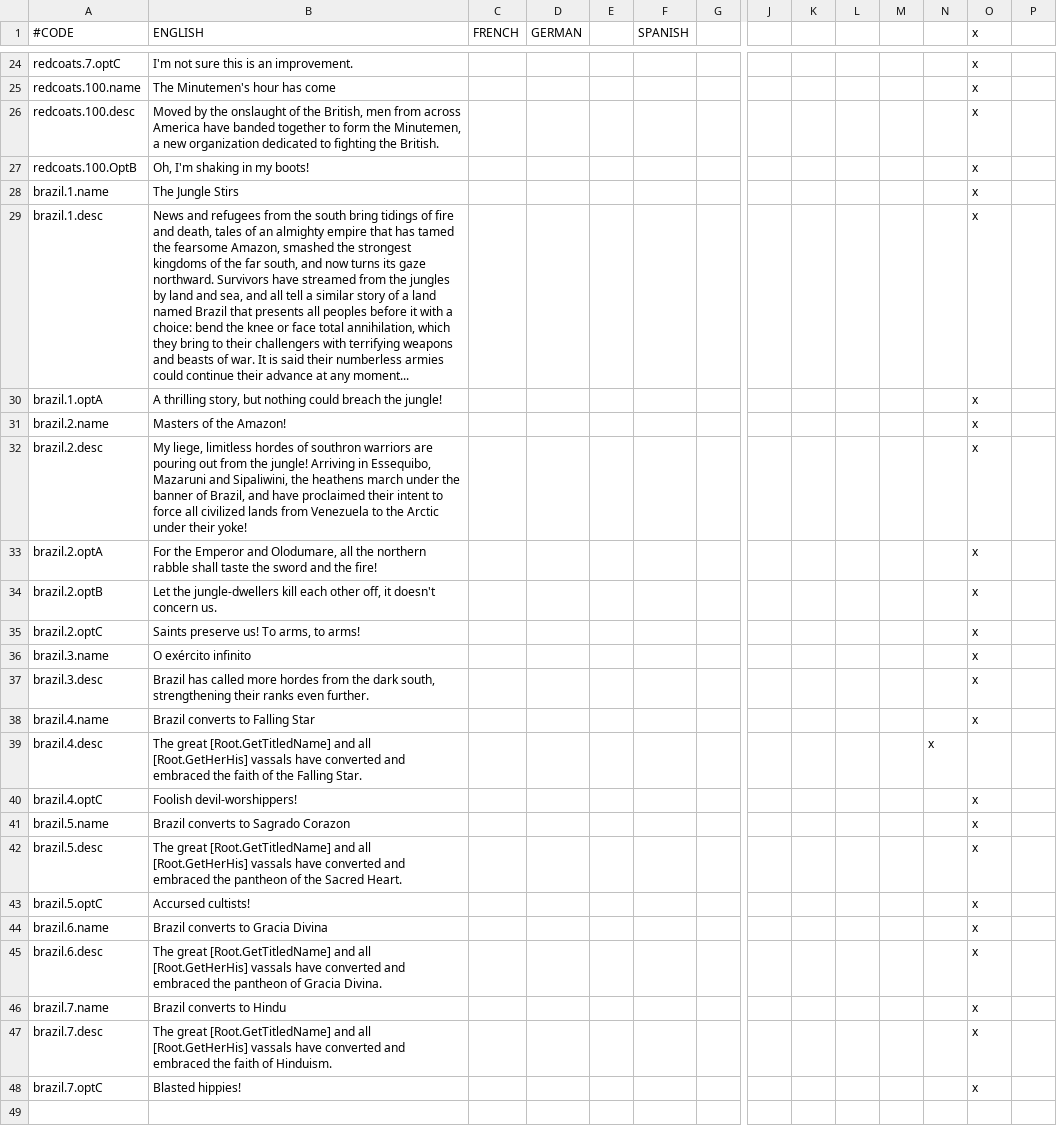
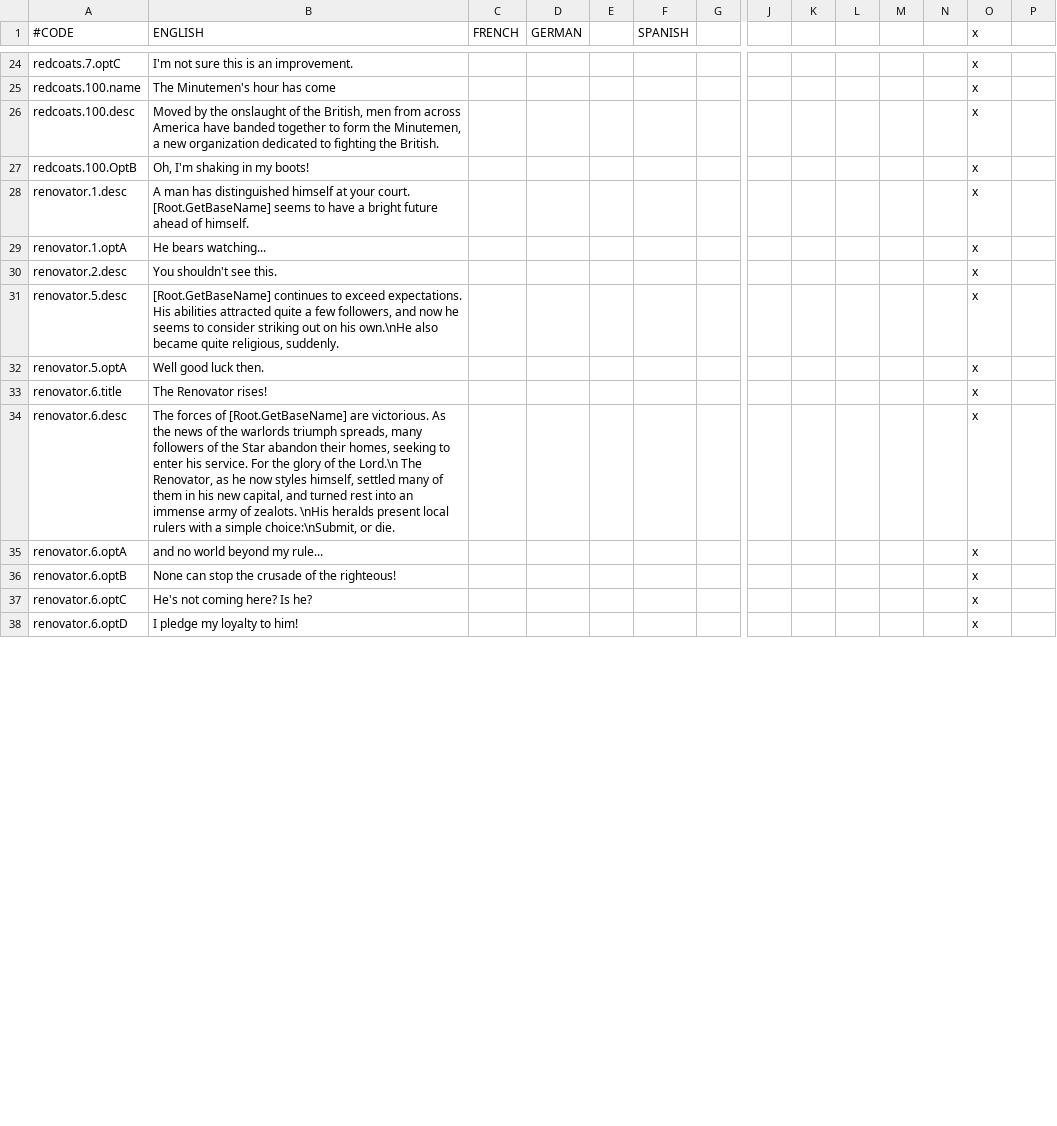
Before and after one commit to Ofaloaf/postapoc, a CSV file: After the End Fan Fork/localisation/00_am_events.csv, drawn as a sheet; only a part is shown, gaps mark what is left out; removed rows and columns are numbered as before the commit, all else as after; rows hold the shown columns only; the diff covers the shown part only; the diff names each change by its address in the sheet, - before the commit and + after, or states it on an @@ line.

Commit message:
Renovator

```diff
--- a/After the End Fan Fork/localisation/00_am_events.csv
+++ b/After the End Fan Fork/localisation/00_am_events.csv
-row 28: brazil.1.name | The Jungle Stirs |  |  |  |  |  |  |  |  |  |  | x
-A28 (#CODE): brazil.1.desc
+A28 (#CODE): renovator.1.desc
-B28 (ENGLISH): News and refugees from the south bring tidings of fire and death, tales of an almighty empire that has tamed the fearsome Amazon, smashed the strongest kingdoms of the far south, and now turns its gaze northward. Survivors have streamed from the jungles by land and sea, and all tell a similar story of a land named Brazil that presents all peoples before it with a choice: bend the knee or face total annihilation, which they bring to their challengers with terrifying weapons and beasts of war. It is said their numberless armies could continue their advance at any moment...
+B28 (ENGLISH): A man has distinguished himself at your court. [Root.GetBaseName] seems to have a bright future ahead of himself.
-row 30: brazil.1.optA | A thrilling story, but nothing could breach the jungle! |  |  |  |  |  |  |  |  |  |  | x
-row 31: brazil.2.name | Masters of the Amazon! |  |  |  |  |  |  |  |  |  |  | x
-row 32: brazil.2.desc | My liege, limitless hordes of southron warriors are pouring out from the jungle! Arriving in Essequibo, Mazaruni and Sipaliwini, the heathens march under the banner of Brazil, and have proclaimed their intent to force all civilized lands from Venezuela to the Arctic under their yoke! |  |  |  |  |  |  |  |  |  |  | x
-row 33: brazil.2.optA | For the Emperor and Olodumare, all the northern rabble shall taste the sword and the fire! |  |  |  |  |  |  |  |  |  |  | x
-row 34: brazil.2.optB | Let the jungle-dwellers kill each other off, it doesn't concern us. |  |  |  |  |  |  |  |  |  |  | x
-row 35: brazil.2.optC | Saints preserve us! To arms, to arms! |  |  |  |  |  |  |  |  |  |  | x
-row 36: brazil.3.name | O exército infinito |  |  |  |  |  |  |  |  |  |  | x
-row 37: brazil.3.desc | Brazil has called more hordes from the dark south, strengthening their ranks even further. |  |  |  |  |  |  |  |  |  |  | x
-row 38: brazil.4.name | Brazil converts to Falling Star |  |  |  |  |  |  |  |  |  |  | x
-row 39: brazil.4.desc | The great [Root.GetTitledName] and all [Root.GetHerHis] vassals have converted and embraced the faith of the Falling Star. |  |  |  |  |  |  |  |  |  | x
-row 40: brazil.4.optC | Foolish devil-worshippers! |  |  |  |  |  |  |  |  |  |  | x
-row 41: brazil.5.name | Brazil converts to Sagrado Corazon |  |  |  |  |  |  |  |  |  |  | x
+row 29: renovator.1.optA | He bears watching... |  |  |  |  |  |  |  |  |  |  | x
+row 30: renovator.2.desc | You shouldn't see this. |  |  |  |  |  |  |  |  |  |  | x
-A31 (#CODE): brazil.5.desc
+A31 (#CODE): renovator.5.desc
-B31 (ENGLISH): The great [Root.GetTitledName] and all [Root.GetHerHis] vassals have converted and embraced the pantheon of the Sacred Heart.
+B31 (ENGLISH): [Root.GetBaseName] continues to exceed expectations. His abilities attracted quite a few followers, and now he seems to consider striking out on his own.\nHe also became quite religious, suddenly.
-row 43: brazil.5.optC | Accursed cultists! |  |  |  |  |  |  |  |  |  |  | x
-row 44: brazil.6.name | Brazil converts to Gracia Divina |  |  |  |  |  |  |  |  |  |  | x
+row 32: renovator.5.optA | Well good luck then. |  |  |  |  |  |  |  |  |  |  | x
+row 33: renovator.6.title | The Renovator rises! |  |  |  |  |  |  |  |  |  |  | x
-A34 (#CODE): brazil.6.desc
+A34 (#CODE): renovator.6.desc
-B34 (ENGLISH): The great [Root.GetTitledName] and all [Root.GetHerHis] vassals have converted and embraced the pantheon of Gracia Divina.
+B34 (ENGLISH): The forces of [Root.GetBaseName] are victorious. As the news of the warlords triumph spreads, many followers of the Star abandon their homes, seeking to enter his service. For the glory of the Lord.\n The Renovator, as he now styles himself, settled many of them in his new capital, and turned rest into an immense army of zealots. \nHis heralds present local rulers with a simple choice:\nSubmit, or die.
-row 46: brazil.7.name | Brazil converts to Hindu |  |  |  |  |  |  |  |  |  |  | x
-row 47: brazil.7.desc | The great [Root.GetTitledName] and all [Root.GetHerHis] vassals have converted and embraced the faith of Hinduism. |  |  |  |  |  |  |  |  |  |  | x
-row 48: brazil.7.optC | Blasted hippies! |  |  |  |  |  |  |  |  |  |  | x
-row 35: (empty)
+row 35: renovator.6.optA | and no world beyond my rule... |  |  |  |  |  |  |  |  |  |  | x
+row 36: renovator.6.optB | None can stop the crusade of the righteous! |  |  |  |  |  |  |  |  |  |  | x
+row 37: renovator.6.optC | He's not coming here? Is he? |  |  |  |  |  |  |  |  |  |  | x
+row 38: renovator.6.optD | I pledge my loyalty to him! |  |  |  |  |  |  |  |  |  |  | x
```
Also changed, not shown: 1 added row elsewhere in this file, 3 other files.
